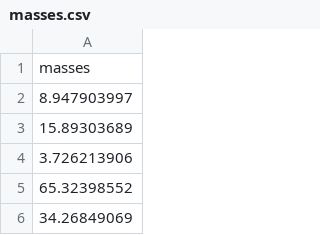
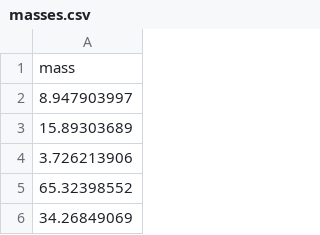
Before and after one commit to QuarkNet-HEP/coding-camp, a CSV file: data/masses.csv, drawn as a sheet; only a part is shown.

Commit message:
Add files via upload
mass values from Run 2 dielectron data

```diff
--- a/data/masses.csv
+++ b/data/masses.csv
@@ -1,2 +1,2 @@
-masses
+mass
 8.947903997
```
